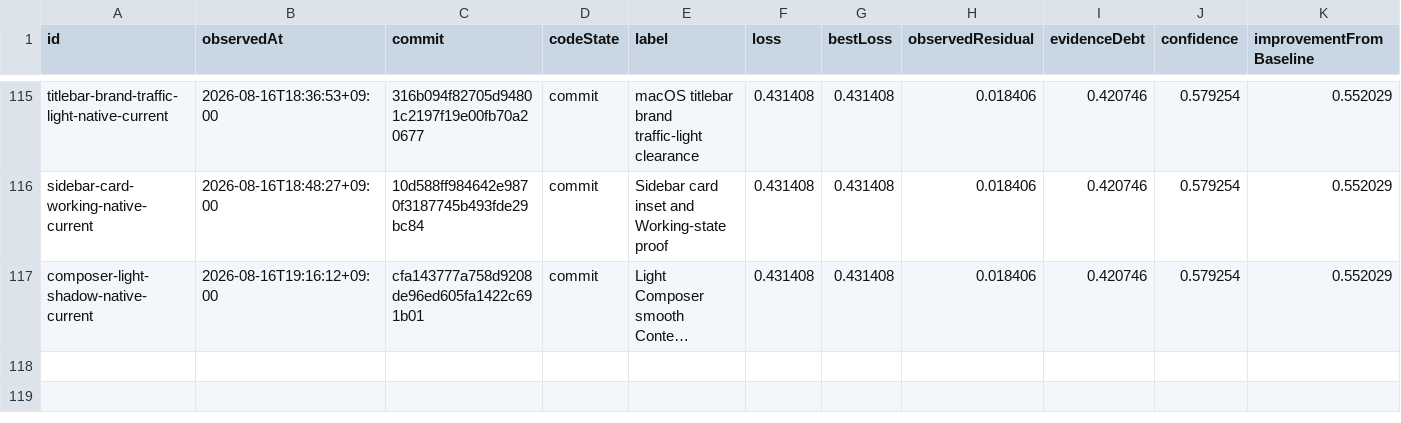
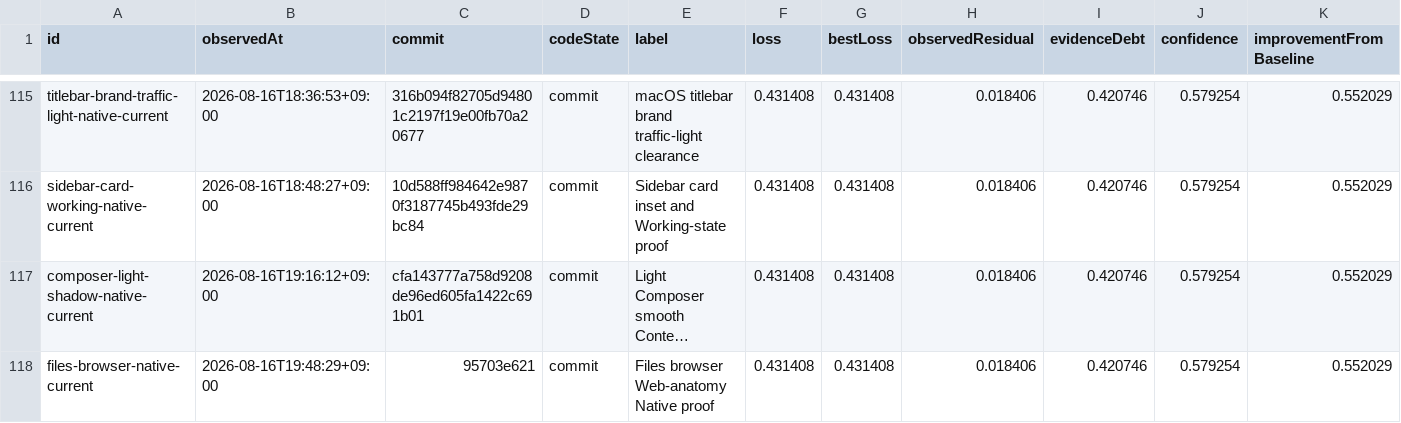
Before and after one commit to Huxpro/t3code-lynxtron, a CSV file: apps/lynxtron/reports/fidelity-loss/history.csv, drawn as a sheet; only a part is shown, gaps mark what is left out; long unchanged cells end in …; the diff names each change by its address in the sheet, - before the commit and + after, or states it on an @@ line.

Commit message:
docs(lynxtron): refresh Files browser fidelity reports
Regenerate the canonical 117-milestone fidelity history and attribution outputs from the committed Files browser evidence point.

Co-authored-by: TRAE CLI <noreply@bytedance.com>

```diff
--- a/apps/lynxtron/reports/fidelity-loss/history.csv
+++ b/apps/lynxtron/reports/fidelity-loss/history.csv
+row 118: files-browser-native-current | 2026-08-16T19:48:29+09:00 | 95703e621 | commit | Files browser Web-anatomy Native proof | 0.431408 | 0.431408 | 0.018406 | 0.420746 | 0.579254 | 0.552029
```
Also changed, not shown: apps/lynxtron/reports/fidelity-loss/commit-attribution.csv, 2 other files.
